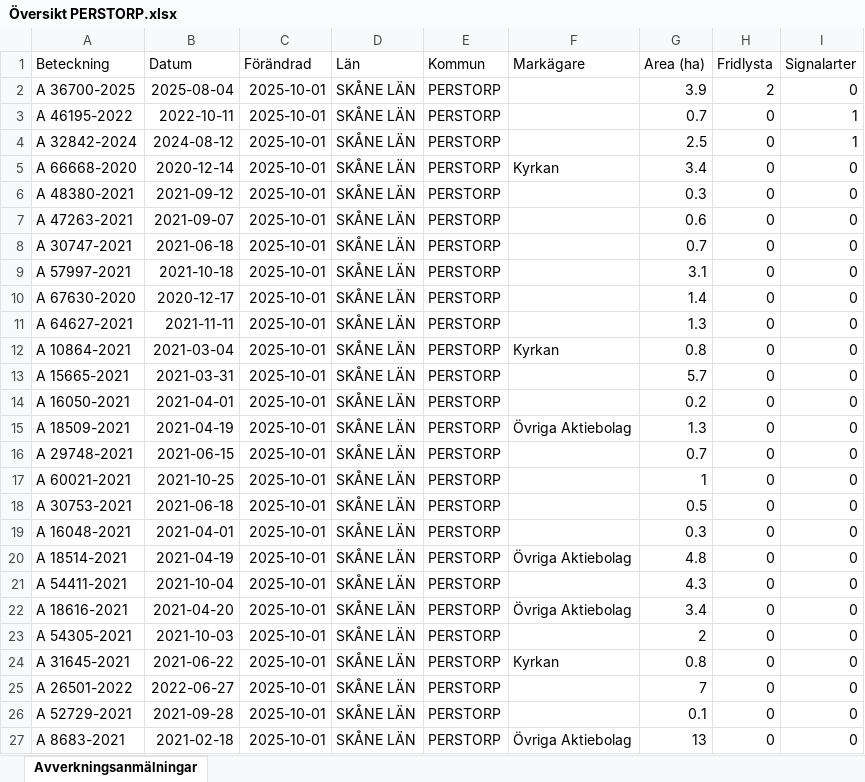
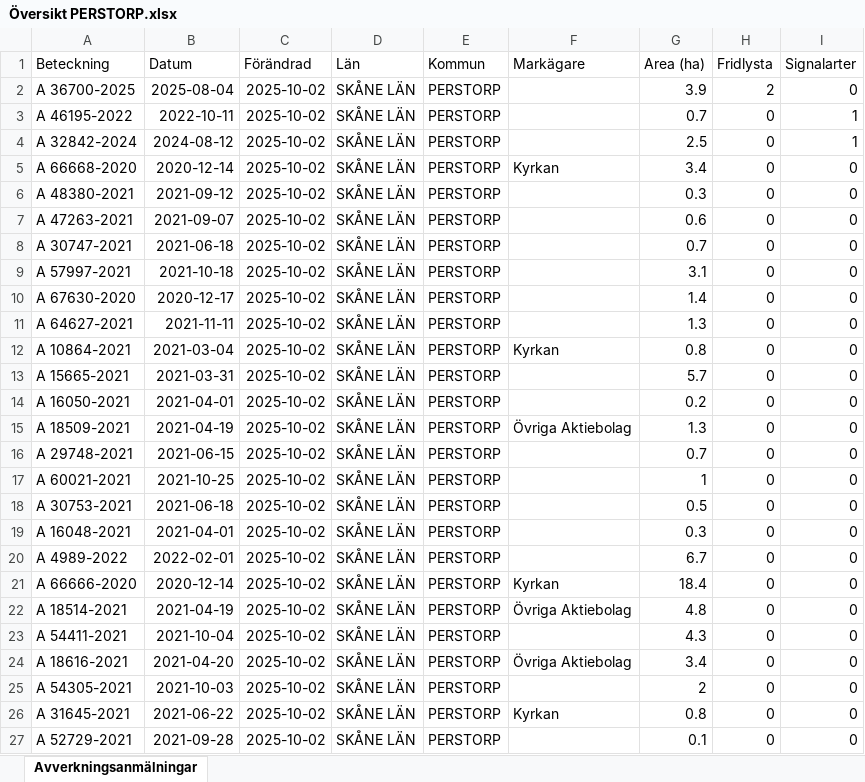
Before and after one commit to klasma/Logging_1275, an Excel workbook: Översikt PERSTORP.xlsx, sheet Avverkningsanmälningar, drawn as a sheet; only a part is shown; values as stored, in another font and other column widths than the file's, no borders; the diff covers the shown part only; the diff names each change by its address in the sheet, - before the commit and + after, or states it on an @@ line.

```diff
--- a/Översikt PERSTORP.xlsx (sheet Avverkningsanmälningar)
+++ b/Översikt PERSTORP.xlsx (sheet Avverkningsanmälningar)
-C2:C27 (Förändrad): 2025-10-01
+C2:C27 (Förändrad): 2025-10-02
-A20 (Beteckning): A 18514-2021
+A20 (Beteckning): A 4989-2022
-B20 (Datum): 2021-04-19
+B20 (Datum): 2022-02-01
-F20 (Markägare): Övriga Aktiebolag
+F20 (Markägare): (empty)
-G20 (Area (ha)): 4.8
+G20 (Area (ha)): 6.7
-A21 (Beteckning): A 54411-2021
+A21 (Beteckning): A 66666-2020
-B21 (Datum): 2021-10-04
+B21 (Datum): 2020-12-14
-F21 (Markägare): (empty)
+F21 (Markägare): Kyrkan
-G21 (Area (ha)): 4.3
+G21 (Area (ha)): 18.4
-A22 (Beteckning): A 18616-2021
+A22 (Beteckning): A 18514-2021
-B22 (Datum): 2021-04-20
+B22 (Datum): 2021-04-19
-G22 (Area (ha)): 3.4
+G22 (Area (ha)): 4.8
-A23 (Beteckning): A 54305-2021
+A23 (Beteckning): A 54411-2021
-B23 (Datum): 2021-10-03
+B23 (Datum): 2021-10-04
-G23 (Area (ha)): 2
+G23 (Area (ha)): 4.3
-A24 (Beteckning): A 31645-2021
+A24 (Beteckning): A 18616-2021
-B24 (Datum): 2021-06-22
+B24 (Datum): 2021-04-20
-F24 (Markägare): Kyrkan
+F24 (Markägare): Övriga Aktiebolag
-G24 (Area (ha)): 0.8
+G24 (Area (ha)): 3.4
-A25 (Beteckning): A 26501-2022
+A25 (Beteckning): A 54305-2021
-B25 (Datum): 2022-06-27
+B25 (Datum): 2021-10-03
-G25 (Area (ha)): 7
+G25 (Area (ha)): 2
-A26 (Beteckning): A 52729-2021
+A26 (Beteckning): A 31645-2021
-B26 (Datum): 2021-09-28
+B26 (Datum): 2021-06-22
-F26 (Markägare): (empty)
+F26 (Markägare): Kyrkan
-G26 (Area (ha)): 0.1
+G26 (Area (ha)): 0.8
-A27 (Beteckning): A 8683-2021
+A27 (Beteckning): A 52729-2021
-B27 (Datum): 2021-02-18
+B27 (Datum): 2021-09-28
-F27 (Markägare): Övriga Aktiebolag
+F27 (Markägare): (empty)
-G27 (Area (ha)): 13
+G27 (Area (ha)): 0.1
```
Also changed, not shown: 420 edited cells elsewhere in this sheet, artfynd/A 32842-2024 artfynd.xlsx, artfynd/A 36700-2025 artfynd.xlsx, 14 other files.
